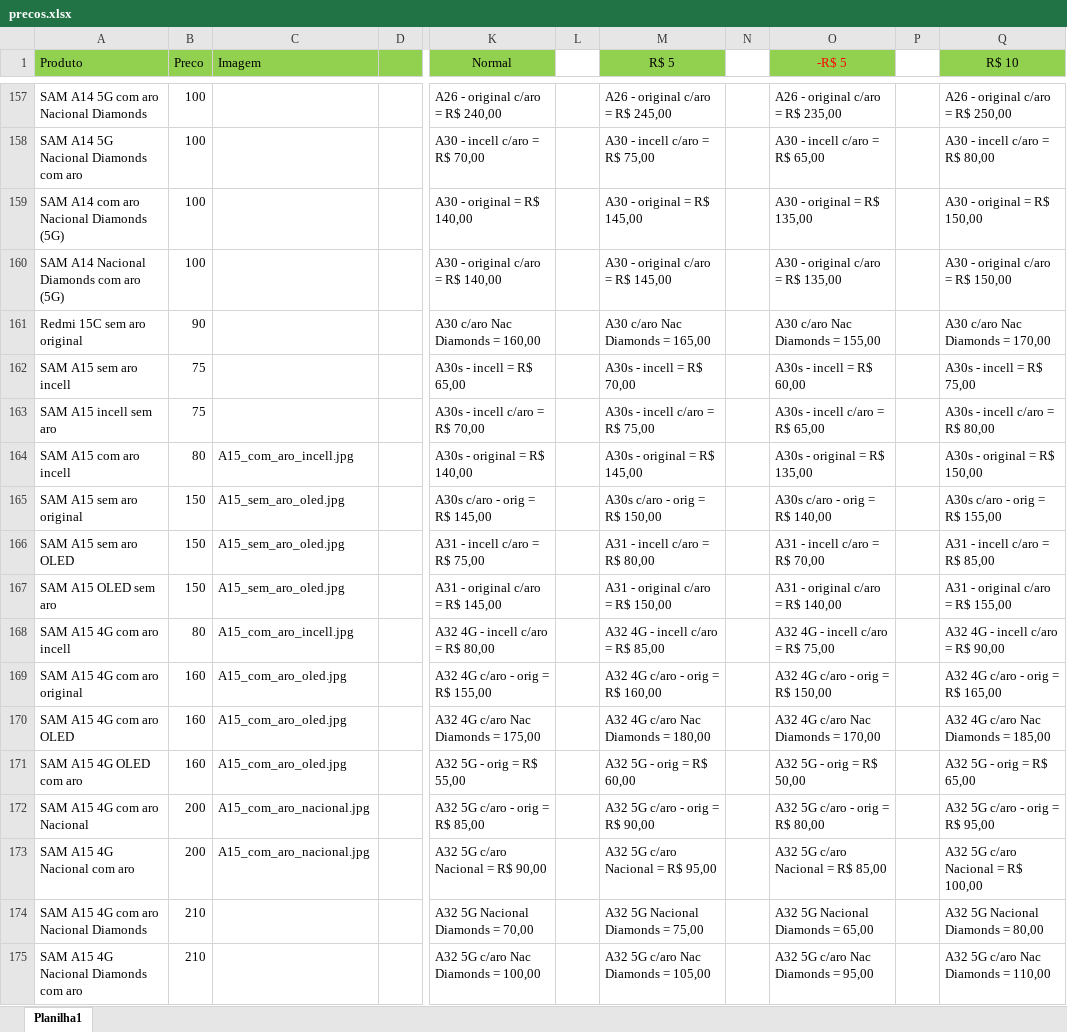
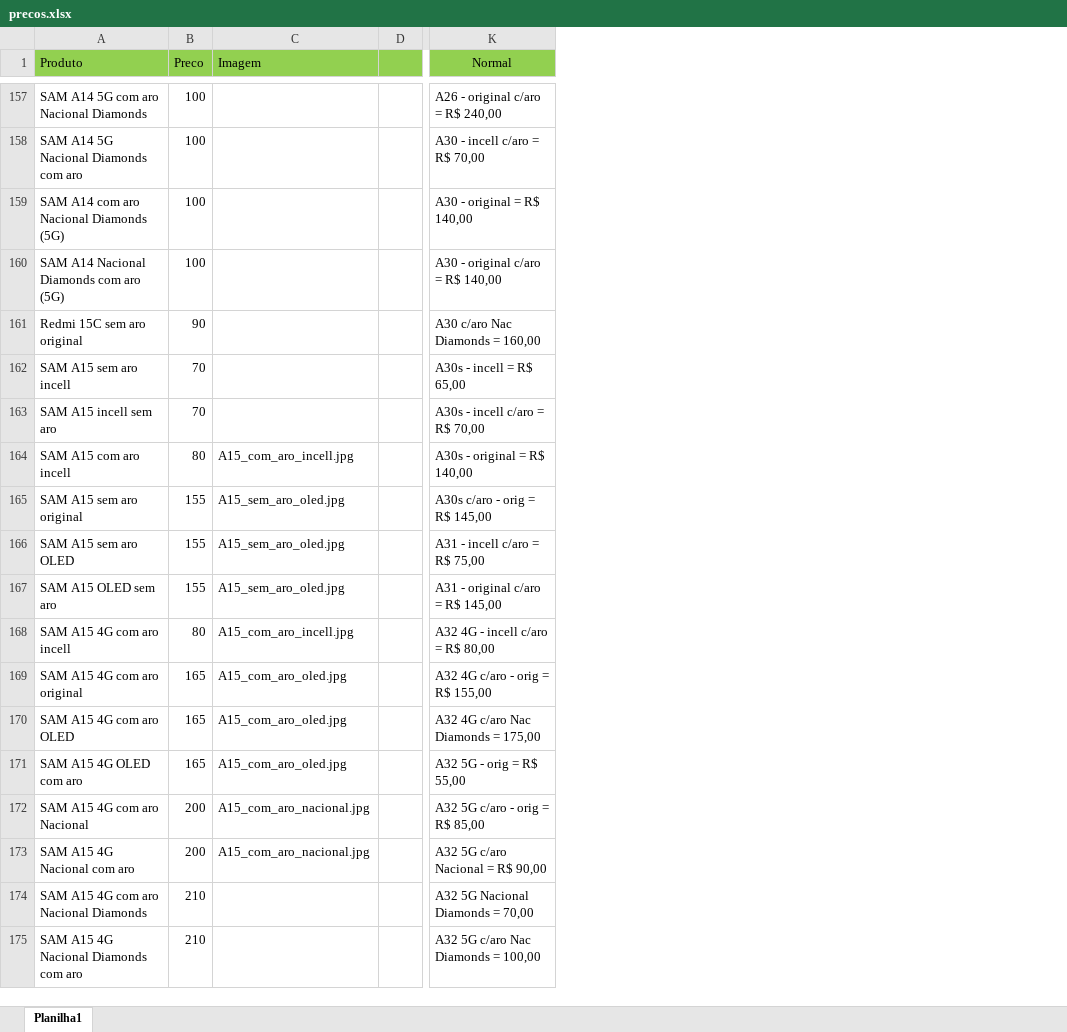
Before and after one commit to davidwcouto/bot_whats, an Excel workbook: precos.xlsx, sheet Planilha1, drawn as a sheet; only a part is shown, gaps mark what is left out; values as stored, in another font and other column widths than the file's, no borders; conditional formats not drawn; the diff covers the shown part only; the diff names each change by its address in the sheet, - before the commit and + after, or states it on an @@ line.

```diff
--- a/precos.xlsx (sheet Planilha1)
+++ b/precos.xlsx (sheet Planilha1)
-column L, empty
-column M (R$ 5), rows 157-175: A26 - original c/aro = R$ 245,00 | A30 - incell c/aro = R$ 75,00 | A30 - original = R$ 145,00 | A30 - original c/aro = R$ 145,00 | A30 c/aro Nac Diamonds = 165,00 | A30s - incell = R$ 70,00 | A30s - incell c/aro = R$ 75,00 | A30s - original = R$ 145,00 | A30s c/aro - orig = R$ 150,00 | A31 - incell c/aro = R$ 80,00 | A31 - original c/aro = R$ 150,00 | A32 4G - incell c/aro = R$ 85,00 | A32 4G c/aro - orig = R$ 160,00 | A32 4G c/aro Nac Diamonds = 180,00 | A32 5G - orig = R$ 60,00 | A32 5G c/aro - orig = R$ 90,00 | A32 5G c/aro Nacional = R$ 95,00 | A32 5G Nacional Diamonds = 75,00 | A32 5G c/aro Nac Diamonds = 105,00
-column N, empty
-column O (-R$ 5), rows 157-175: A26 - original c/aro = R$ 235,00 | A30 - incell c/aro = R$ 65,00 | A30 - original = R$ 135,00 | A30 - original c/aro = R$ 135,00 | A30 c/aro Nac Diamonds = 155,00 | A30s - incell = R$ 60,00 | A30s - incell c/aro = R$ 65,00 | A30s - original = R$ 135,00 | A30s c/aro - orig = R$ 140,00 | A31 - incell c/aro = R$ 70,00 | A31 - original c/aro = R$ 140,00 | A32 4G - incell c/aro = R$ 75,00 | A32 4G c/aro - orig = R$ 150,00 | A32 4G c/aro Nac Diamonds = 170,00 | A32 5G - orig = R$ 50,00 | A32 5G c/aro - orig = R$ 80,00 | A32 5G c/aro Nacional = R$ 85,00 | A32 5G Nacional Diamonds = 65,00 | A32 5G c/aro Nac Diamonds = 95,00
-column P, empty
-column Q (R$ 10), rows 157-175: A26 - original c/aro = R$ 250,00 | A30 - incell c/aro = R$ 80,00 | A30 - original = R$ 150,00 | A30 - original c/aro = R$ 150,00 | A30 c/aro Nac Diamonds = 170,00 | A30s - incell = R$ 75,00 | A30s - incell c/aro = R$ 80,00 | A30s - original = R$ 150,00 | A30s c/aro - orig = R$ 155,00 | A31 - incell c/aro = R$ 85,00 | A31 - original c/aro = R$ 155,00 | A32 4G - incell c/aro = R$ 90,00 | A32 4G c/aro - orig = R$ 165,00 | A32 4G c/aro Nac Diamonds = 185,00 | A32 5G - orig = R$ 65,00 | A32 5G c/aro - orig = R$ 95,00 | A32 5G c/aro Nacional = R$ 100,00 | A32 5G Nacional Diamonds = 80,00 | A32 5G c/aro Nac Diamonds = 110,00
-B162:B163 (Preco): 75
+B162:B163 (Preco): 70
-B165:B167 (Preco): 150
+B165:B167 (Preco): 155
-B169:B171 (Preco): 160
+B169:B171 (Preco): 165
```
Also changed, not shown: 218 edited cells and cell formats elsewhere in this sheet.
